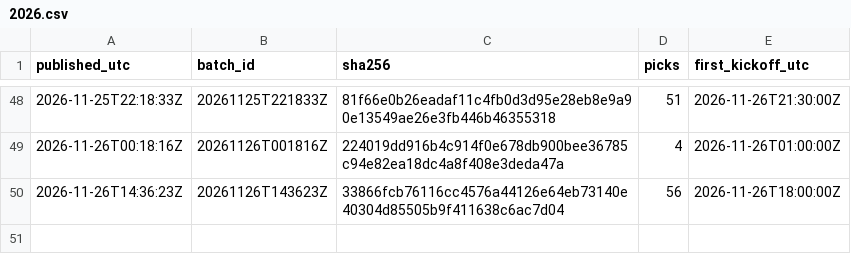
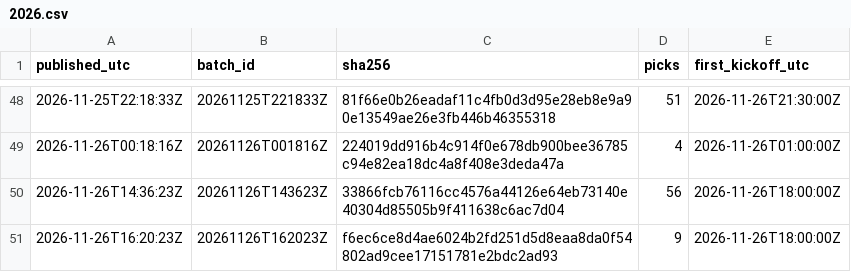
Before and after one commit to aerokes/football-machine-record, a CSV file: hashes/2026.csv, drawn as a sheet; only a part is shown, gaps mark what is left out; the diff names each change by its address in the sheet, - before the commit and + after, or states it on an @@ line.

Commit message:
batch 20261126T162023Z: 9 picks

```diff
--- a/hashes/2026.csv
+++ b/hashes/2026.csv
+row 51: 2026-11-26T16:20:23Z | 20261126T162023Z | f6ec6ce8d4ae6024b2fd251d5d8eaa8da0f54802ad9cee17151781e2bdc2ad93 | 9 | 2026-11-26T18:00:00Z
```
